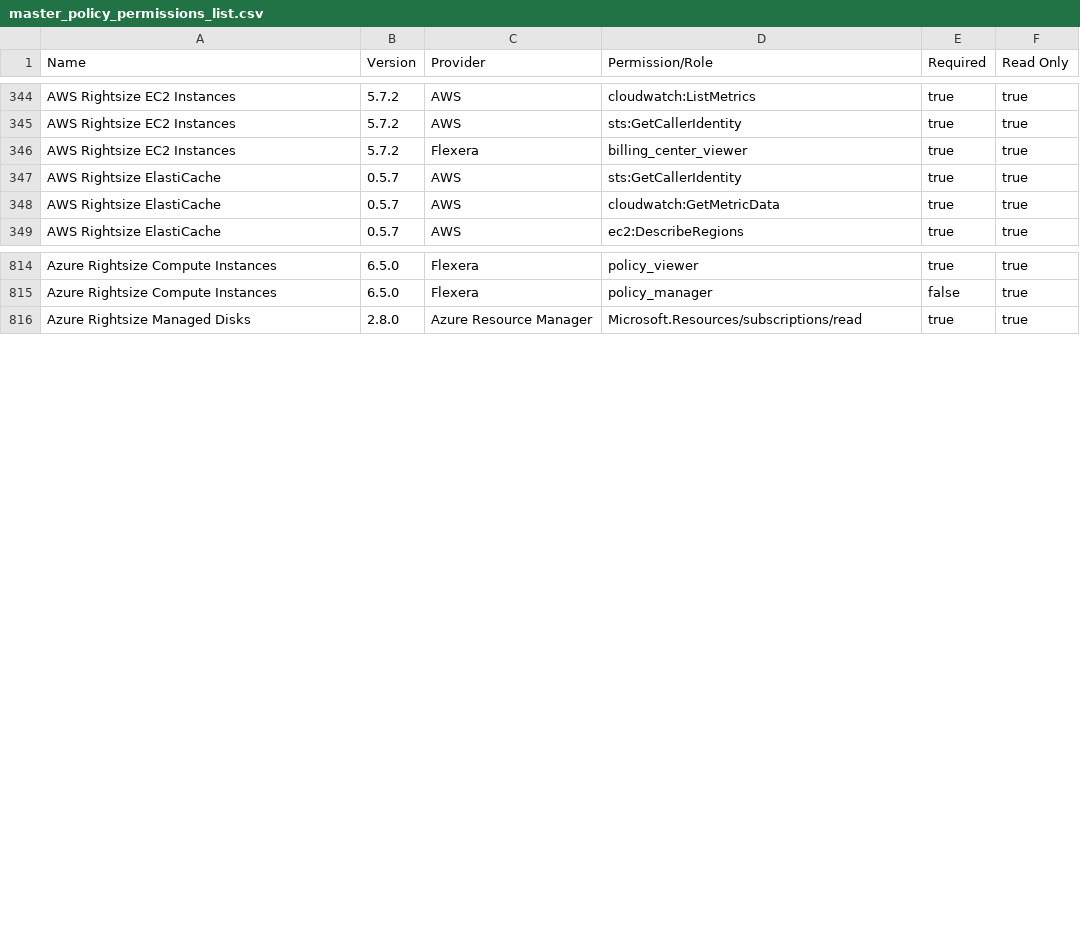
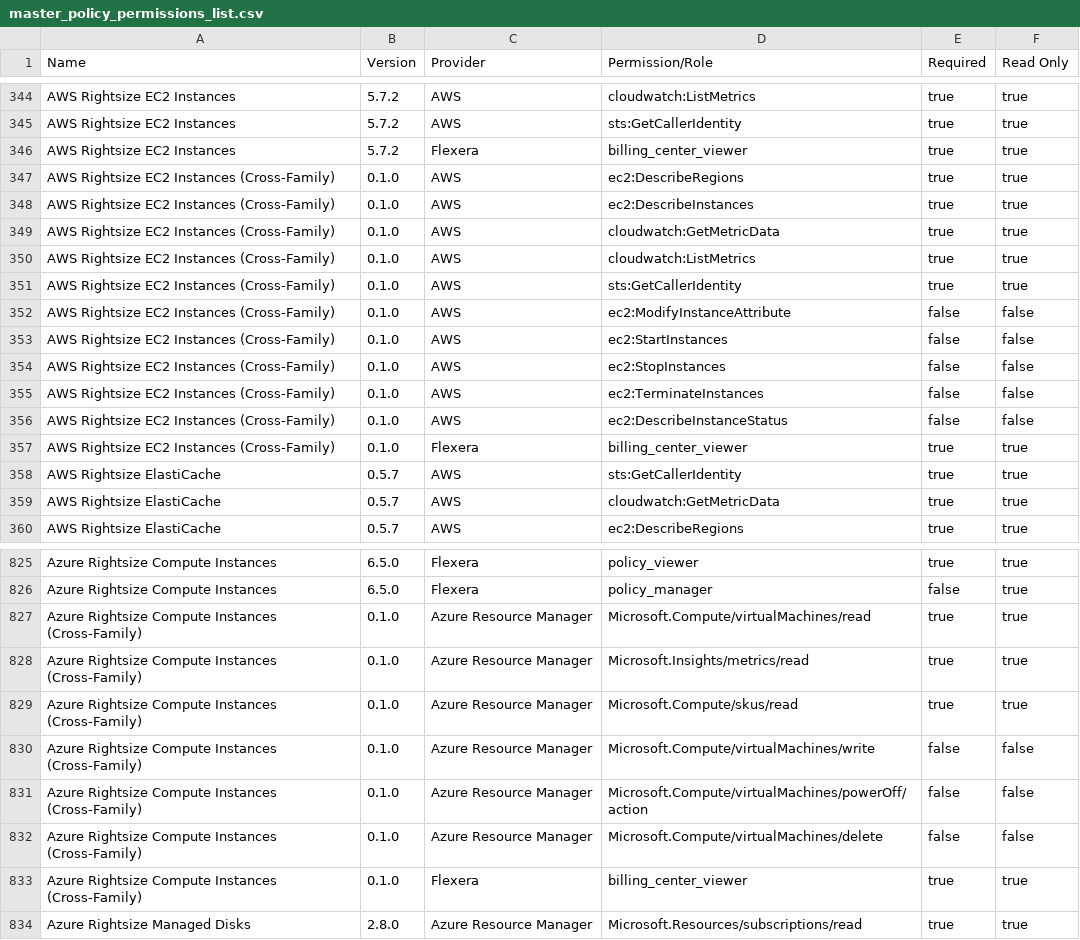
Before and after one commit to flexera-public/policy_templates, a CSV file: data/policy_permissions_list/master_policy_permissions_list.csv, drawn as a sheet; only a part is shown, gaps mark what is left out; the diff names each change by its address in the sheet, - before the commit and + after, or states it on an @@ line.

```diff
--- a/data/policy_permissions_list/master_policy_permissions_list.csv
+++ b/data/policy_permissions_list/master_policy_permissions_list.csv
+row 347: AWS Rightsize EC2 Instances (Cross-Family) | 0.1.0 | AWS | ec2:DescribeRegions | true | true
+row 348: AWS Rightsize EC2 Instances (Cross-Family) | 0.1.0 | AWS | ec2:DescribeInstances | true | true
+row 349: AWS Rightsize EC2 Instances (Cross-Family) | 0.1.0 | AWS | cloudwatch:GetMetricData | true | true
+row 350: AWS Rightsize EC2 Instances (Cross-Family) | 0.1.0 | AWS | cloudwatch:ListMetrics | true | true
+row 351: AWS Rightsize EC2 Instances (Cross-Family) | 0.1.0 | AWS | sts:GetCallerIdentity | true | true
+row 352: AWS Rightsize EC2 Instances (Cross-Family) | 0.1.0 | AWS | ec2:ModifyInstanceAttribute | false | false
+row 353: AWS Rightsize EC2 Instances (Cross-Family) | 0.1.0 | AWS | ec2:StartInstances | false | false
+row 354: AWS Rightsize EC2 Instances (Cross-Family) | 0.1.0 | AWS | ec2:StopInstances | false | false
+row 355: AWS Rightsize EC2 Instances (Cross-Family) | 0.1.0 | AWS | ec2:TerminateInstances | false | false
+row 356: AWS Rightsize EC2 Instances (Cross-Family) | 0.1.0 | AWS | ec2:DescribeInstanceStatus | false | false
+row 357: AWS Rightsize EC2 Instances (Cross-Family) | 0.1.0 | Flexera | billing_center_viewer | true | true
+row 827: Azure Rightsize Compute Instances (Cross-Family) | 0.1.0 | Azure Resource Manager | Microsoft.Compute/virtualMachines/read | true | true
+row 828: Azure Rightsize Compute Instances (Cross-Family) | 0.1.0 | Azure Resource Manager | Microsoft.Insights/metrics/read | true | true
+row 829: Azure Rightsize Compute Instances (Cross-Family) | 0.1.0 | Azure Resource Manager | Microsoft.Compute/skus/read | true | true
+row 830: Azure Rightsize Compute Instances (Cross-Family) | 0.1.0 | Azure Resource Manager | Microsoft.Compute/virtualMachines/write | false | false
+row 831: Azure Rightsize Compute Instances (Cross-Family) | 0.1.0 | Azure Resource Manager | Microsoft.Compute/virtualMachines/powerOff/action | false | false
+row 832: Azure Rightsize Compute Instances (Cross-Family) | 0.1.0 | Azure Resource Manager | Microsoft.Compute/virtualMachines/delete | false | false
+row 833: Azure Rightsize Compute Instances (Cross-Family) | 0.1.0 | Flexera | billing_center_viewer | true | true
```
Also changed, not shown: 7 other files.
